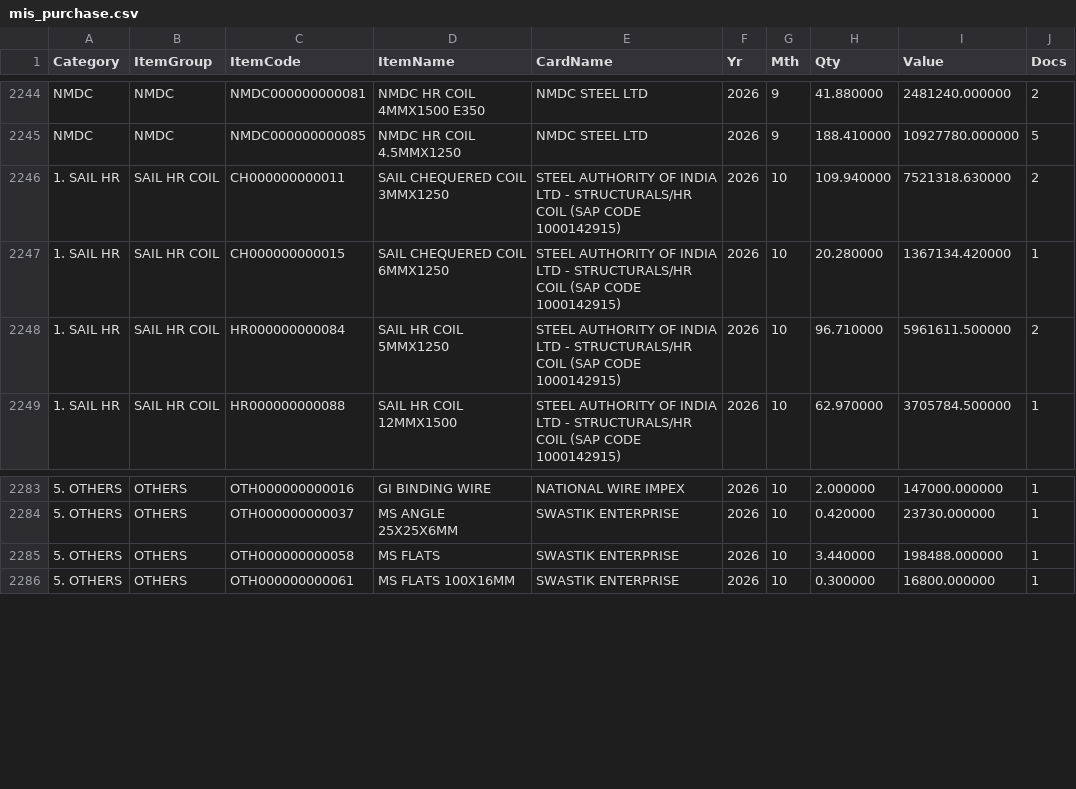
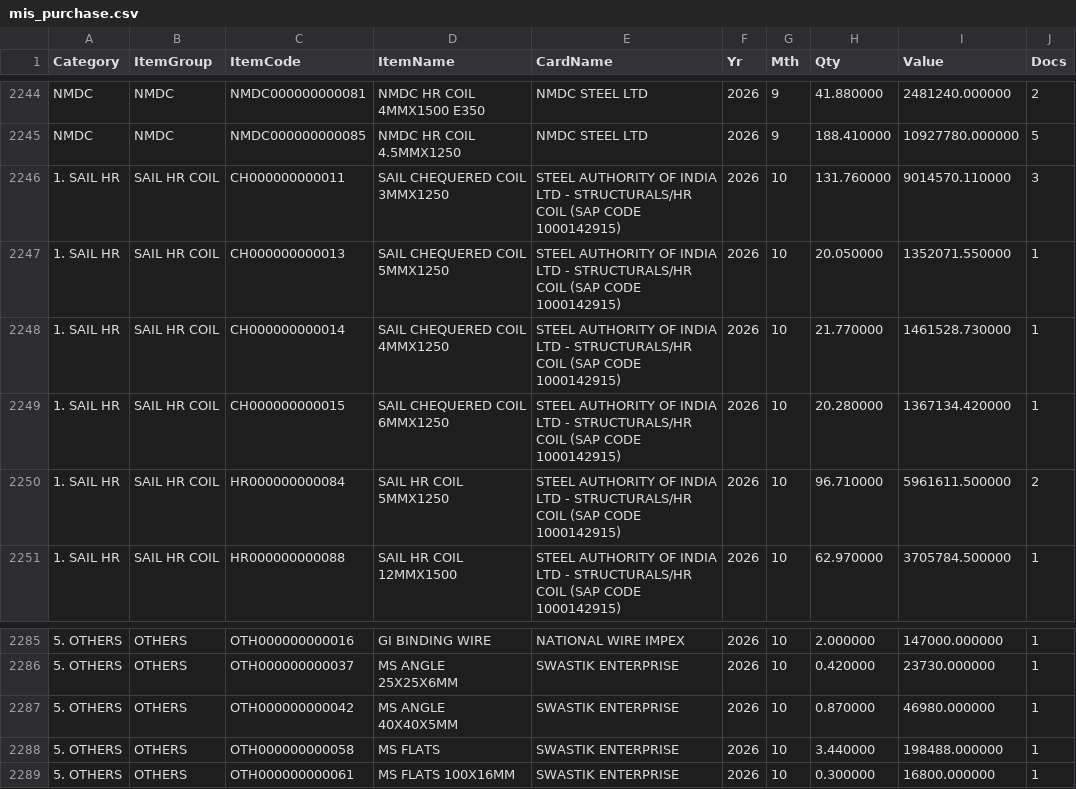
Before and after one commit to BSC23609/bsc-stock-data, a CSV file: mis_purchase.csv, drawn as a sheet; only a part is shown, gaps mark what is left out.

```diff
--- a/mis_purchase.csv
+++ b/mis_purchase.csv
@@ -2245,3 +2245,5 @@ NMDC,NMDC,NMDC000000000081,NMDC HR COIL 4MMX1500 E350,NMDC STEEL LTD,2026,9,41.8
 NMDC,NMDC,NMDC000000000085,NMDC HR COIL 4.5MMX1250,NMDC STEEL LTD,2026,9,188.410000,10927780.000000,5
-1. SAIL HR,SAIL HR COIL,CH000000000011,SAIL CHEQUERED COIL 3MMX1250,STEEL AUTHORITY OF INDIA LTD - STRUCTURALS/HR COIL  (SAP CODE 1000142915),2026,10,109.940000,7521318.630000,2
+1. SAIL HR,SAIL HR COIL,CH000000000011,SAIL CHEQUERED COIL 3MMX1250,STEEL AUTHORITY OF INDIA LTD - STRUCTURALS/HR COIL  (SAP CODE 1000142915),2026,10,131.760000,9014570.110000,3
+1. SAIL HR,SAIL HR COIL,CH000000000013,SAIL CHEQUERED COIL 5MMX1250,STEEL AUTHORITY OF INDIA LTD - STRUCTURALS/HR COIL  (SAP CODE 1000142915),2026,10,20.050000,1352071.550000,1
+1. SAIL HR,SAIL HR COIL,CH000000000014,SAIL CHEQUERED COIL 4MMX1250,STEEL AUTHORITY OF INDIA LTD - STRUCTURALS/HR COIL  (SAP CODE 1000142915),2026,10,21.770000,1461528.730000,1
 1. SAIL HR,SAIL HR COIL,CH000000000015,SAIL CHEQUERED COIL 6MMX1250,STEEL AUTHORITY OF INDIA LTD - STRUCTURALS/HR COIL  (SAP CODE 1000142915),2026,10,20.280000,1367134.420000,1
@@ -2284,2 +2286,3 @@ NMDC,NMDC,NMDC000000000085,NMDC HR COIL 4.5MMX1250,NMDC STEEL LTD,2026,9,188.410
 5. OTHERS,OTHERS,OTH000000000037,MS ANGLE 25X25X6MM,SWASTIK ENTERPRISE,2026,10,0.420000,23730.000000,1
+5. OTHERS,OTHERS,OTH000000000042,MS ANGLE 40X40X5MM,SWASTIK ENTERPRISE,2026,10,0.870000,46980.000000,1
 5. OTHERS,OTHERS,OTH000000000058,MS FLATS,SWASTIK ENTERPRISE,2026,10,3.440000,198488.000000,1
```
Also changed, not shown: 2 other files.
